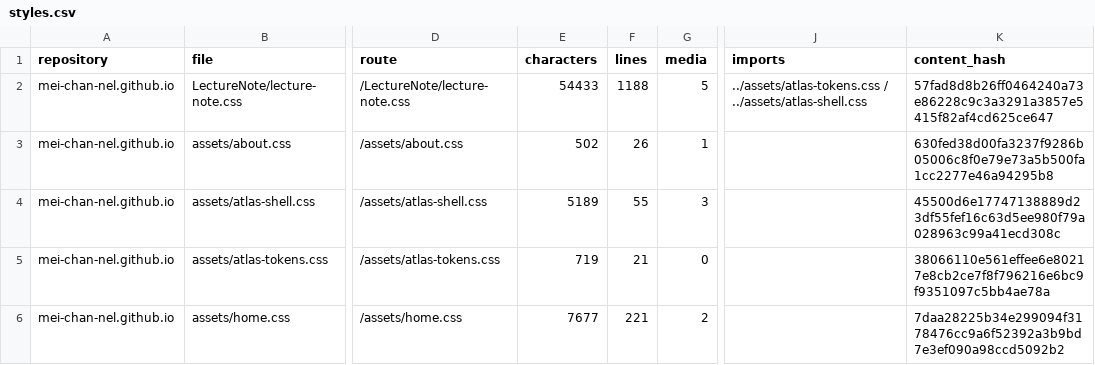
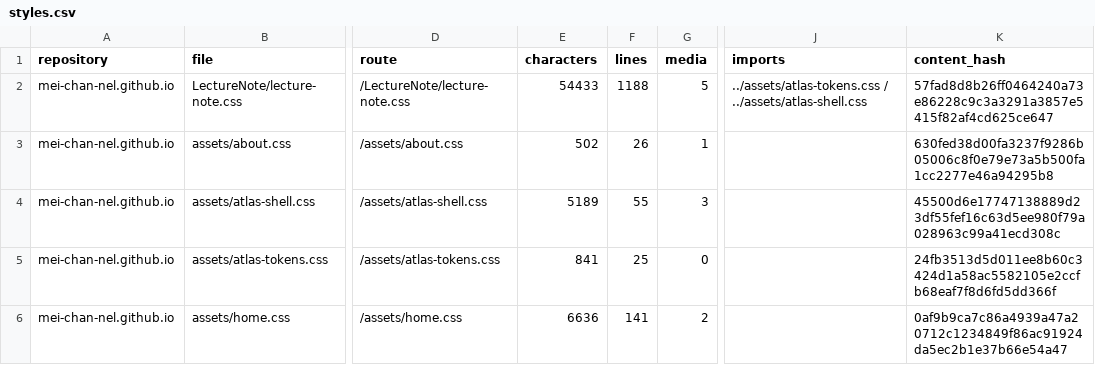
Before and after one commit to mei-chan-nel/mei-chan-nel.github.io, a CSV file: docs/design-review/styles.csv, drawn as a sheet; only a part is shown, gaps mark what is left out; the diff covers the shown part only; the diff names each change by its address in the sheet, - before the commit and + after, or states it on an @@ line.

```diff
--- a/docs/design-review/styles.csv
+++ b/docs/design-review/styles.csv
-E5 (characters): 719
+E5 (characters): 841
-F5 (lines): 21
+F5 (lines): 25
-K5 (content_hash): 38066110e561effee6e80217e8cb2ce7f8f796216e6bc9f9351097c5bb4ae78a
+K5 (content_hash): 24fb3513d5d011ee8b60c3424d1a58ac5582105e2ccfb68eaf7f8d6fd5dd366f
-E6 (characters): 7677
+E6 (characters): 6636
-F6 (lines): 221
+F6 (lines): 141
-K6 (content_hash): 7daa28225b34e299094f3178476cc9a6f52392a3b9bd7e3ef090a98ccd5092b2
+K6 (content_hash): 0af9b9ca7c86a4939a47a20712c1234849f86ac91924da5ec2b1e37b66e54a47
```
Also changed, not shown: 16 edited cells elsewhere in this file, 16 other files.
